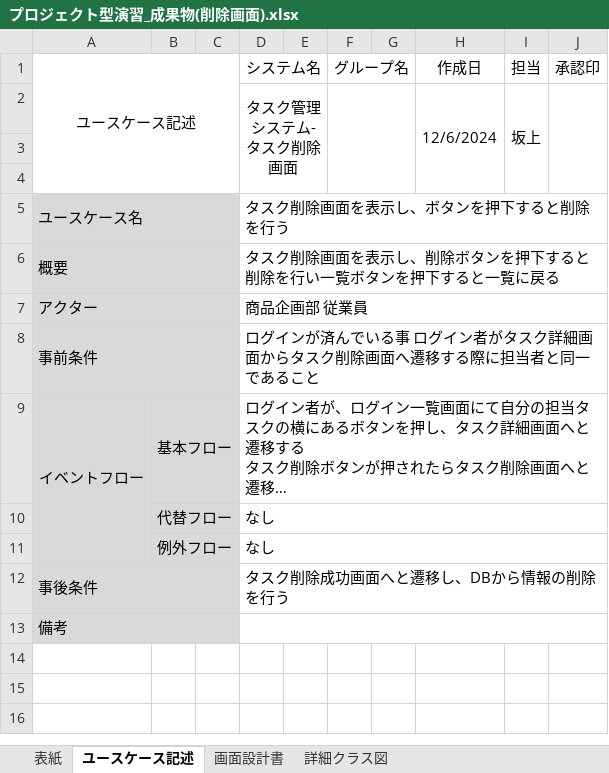
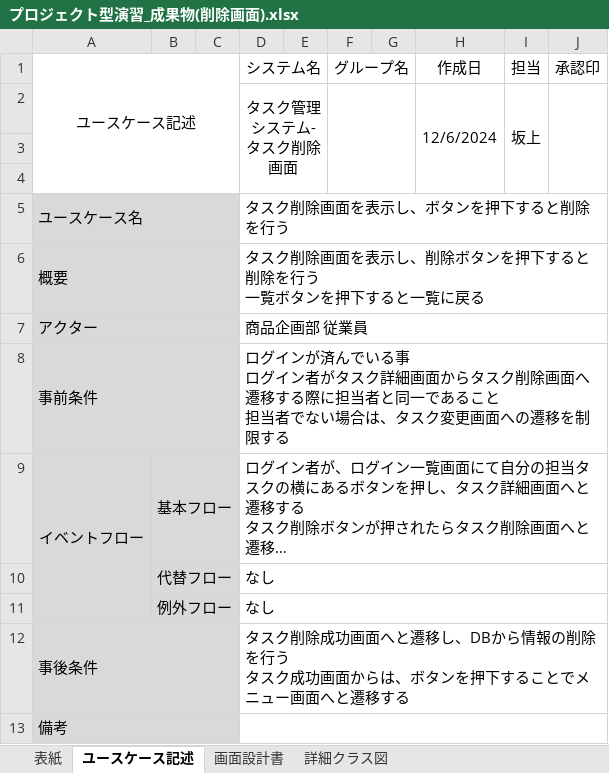
Before and after one commit to comsize-KasumiOishi/ProjectX, an Excel workbook: プロジェクト型演習_成果物(削除画面).xlsx, sheet ユースケース記述, drawn as a sheet; long unchanged cells end in …; values as stored, in another font and other column widths than the file's, no borders; ↵ is a line break in a cell; the diff names each change by its address in the sheet, - before the commit and + after, or states it on an @@ line.

```diff
--- a/プロジェクト型演習_成果物(削除画面).xlsx (sheet ユースケース記述)
+++ b/プロジェクト型演習_成果物(削除画面).xlsx (sheet ユースケース記述)
-D6 (システム名): タスク削除画面を表示し、削除ボタンを押下すると削除を行い一覧ボタンを押下すると一覧に戻る
+D6 (システム名): タスク削除画面を表示し、削除ボタンを押下すると削除を行う ↵ 一覧ボタンを押下すると一覧に戻る
-D8 (システム名): …あること
+D8 (システム名): …あること ↵ 担当者でない場合は、タスク変更画面への遷移を制限する
-D12 (システム名): タスク削除成功画面へと遷移し、DBから情報の削除を行う
+D12 (システム名): タスク削除成功画面へと遷移し、DBから情報の削除を行う ↵ タスク成功画面からは、ボタンを押下することでメニュー画面へと遷移する
```
Also changed, not shown: プロジェクト型演習_成果物(編集).xlsx, プロジェクト型演習_成果物(詳細画面).xlsx.
